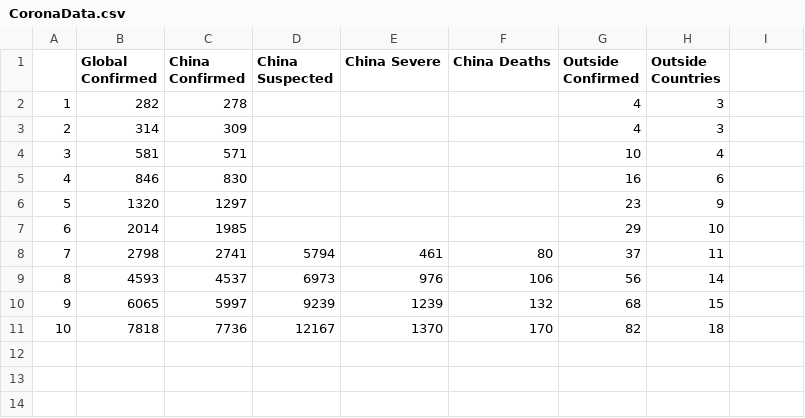
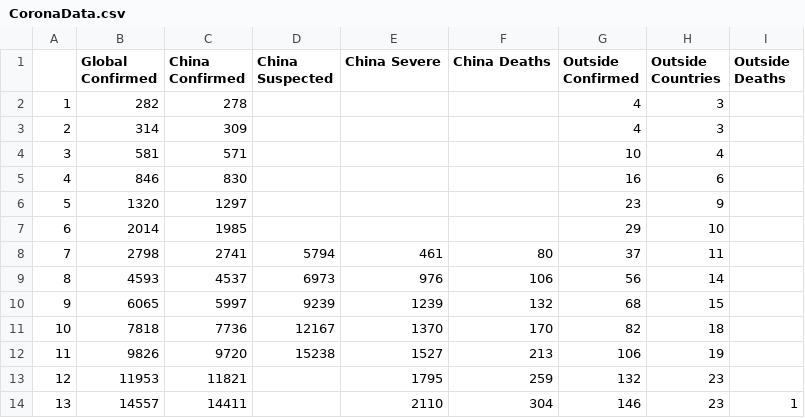
Before and after one commit to Fjallen/Coronavirus-Analysis, a CSV file: CoronaData.csv, drawn as a sheet; the diff names each change by its address in the sheet, - before the commit and + after, or states it on an @@ line.

```diff
--- a/CoronaData.csv
+++ b/CoronaData.csv
-I1: (empty)
+I1: Outside Deaths
+row 12: 11 | 9826 | 9720 | 15238 | 1527 | 213 | 106 | 19
+row 13: 12 | 11953 | 11821 |  | 1795 | 259 | 132 | 23
+row 14: 13 | 14557 | 14411 |  | 2110 | 304 | 146 | 23 | 1
```
Also changed, not shown: 1 other file.
